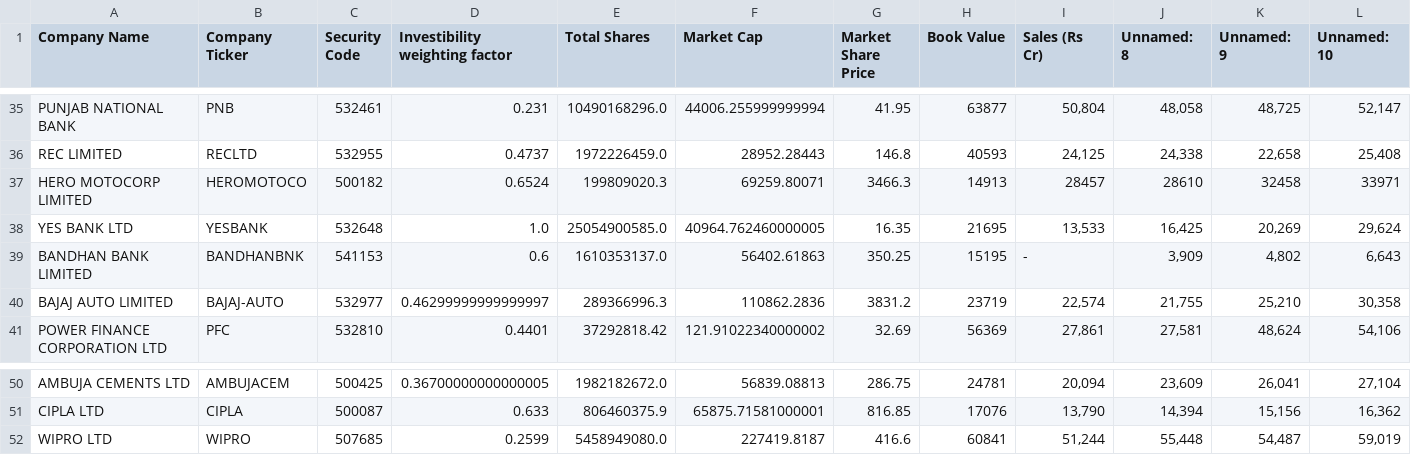
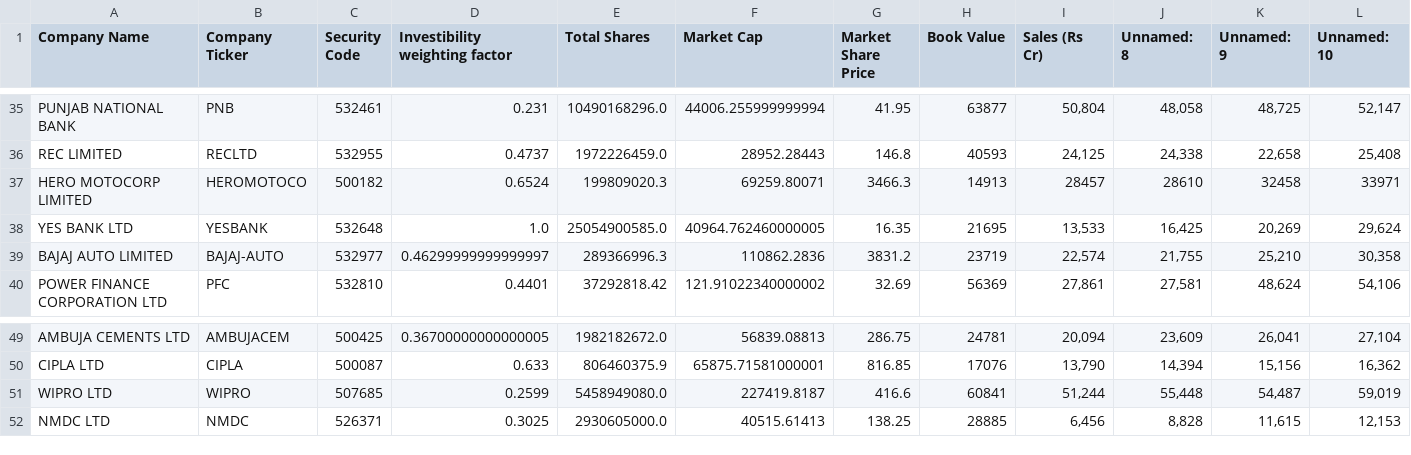
Before and after one commit to rohithandique/ACM-Index-Fund-Project, a CSV file: index_stocks.csv, drawn as a sheet; only a part is shown, gaps mark what is left out; removed rows and columns are numbered as before the commit, all else as after; rows hold the shown columns only; the diff names each change by its address in the sheet, - before the commit and + after, or states it on an @@ line.

Commit message:
calculation of the final index values
and preparation for statistical analysis

```diff
--- a/index_stocks.csv
+++ b/index_stocks.csv
-row 39: BANDHAN BANK LIMITED | BANDHANBNK | 541153 | 0.6 | 1610353137.0 | 56402.61863 | 350.25 | 15195 | - | 3,909 | 4,802 | 6,643
+row 52: NMDC LTD | NMDC | 526371 | 0.3025 | 2930605000.0 | 40515.61413 | 138.25 | 28885 | 6,456 | 8,828 | 11,615 | 12,153
```
Also changed, not shown: 6 other files.
